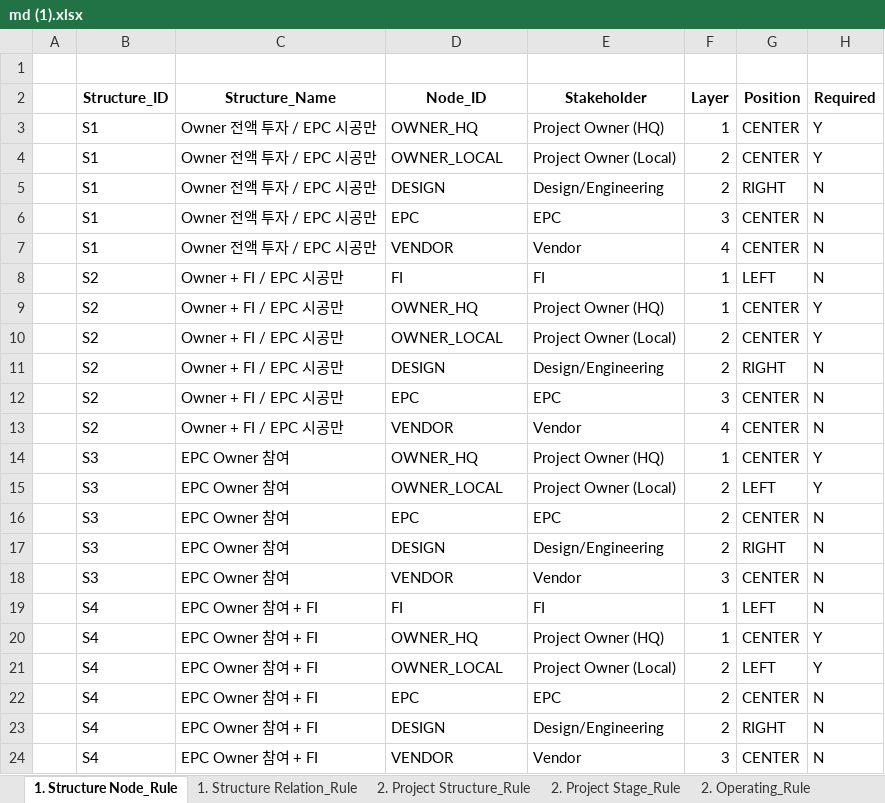
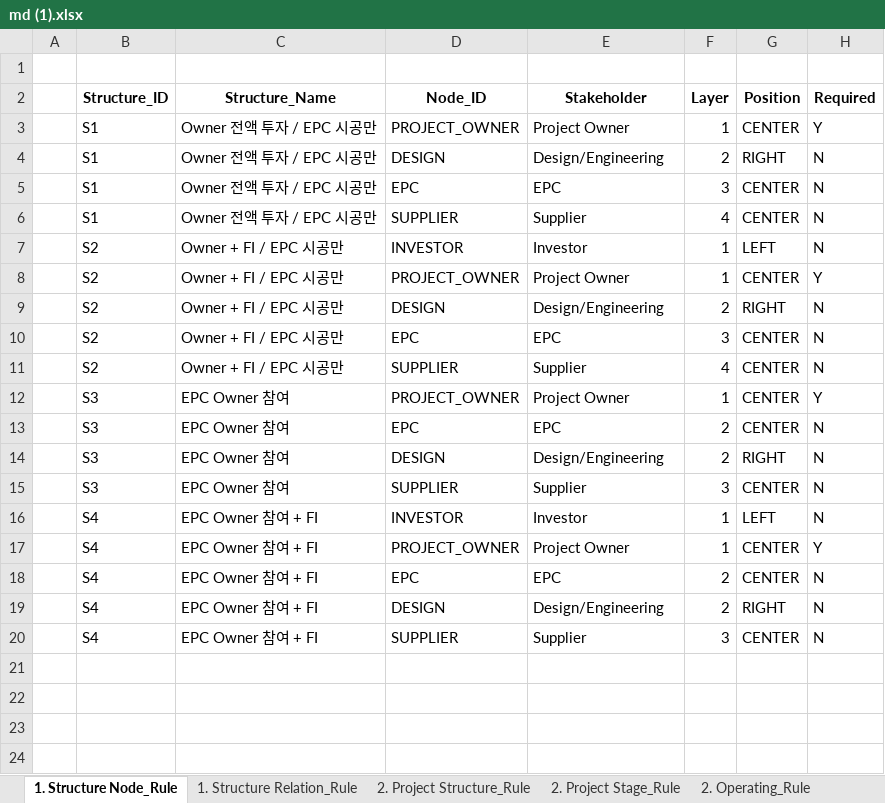
Before and after one commit to jungwooe-han/vietnam-bd-agent-poc, an Excel workbook: md (1).xlsx, sheet 1. Structure Node_Rule, drawn as a sheet; values as stored, in another font and other column widths than the file's, no borders; charts and pictures not drawn; removed rows and columns are numbered as before the commit, all else as after; the diff names each change by its address in the sheet, - before the commit and + after, or states it on an @@ line.

```diff
--- a/md (1).xlsx (sheet 1. Structure Node_Rule)
+++ b/md (1).xlsx (sheet 1. Structure Node_Rule)
-D3 (Node_ID): OWNER_HQ
+D3 (Node_ID): PROJECT_OWNER
-E3 (Stakeholder): Project Owner (HQ)
+E3 (Stakeholder): Project Owner
-row 4:  | S1 | Owner 전액 투자 / EPC 시공만 | OWNER_LOCAL | Project Owner (Local) | 2 | CENTER | Y
-D6 (Node_ID): VENDOR
+D6 (Node_ID): SUPPLIER
-E6 (Stakeholder): Vendor
+E6 (Stakeholder): Supplier
-D7 (Node_ID): FI
+D7 (Node_ID): INVESTOR
-E7 (Stakeholder): FI
+E7 (Stakeholder): Investor
-D8 (Node_ID): OWNER_HQ
+D8 (Node_ID): PROJECT_OWNER
-E8 (Stakeholder): Project Owner (HQ)
+E8 (Stakeholder): Project Owner
-row 10:  | S2 | Owner + FI / EPC 시공만 | OWNER_LOCAL | Project Owner (Local) | 2 | CENTER | Y
-D11 (Node_ID): VENDOR
+D11 (Node_ID): SUPPLIER
-E11 (Stakeholder): Vendor
+E11 (Stakeholder): Supplier
-D12 (Node_ID): OWNER_HQ
+D12 (Node_ID): PROJECT_OWNER
-E12 (Stakeholder): Project Owner (HQ)
+E12 (Stakeholder): Project Owner
-row 15:  | S3 | EPC Owner 참여 | OWNER_LOCAL | Project Owner (Local) | 2 | LEFT | Y
-D15 (Node_ID): VENDOR
+D15 (Node_ID): SUPPLIER
-E15 (Stakeholder): Vendor
+E15 (Stakeholder): Supplier
-D16 (Node_ID): FI
+D16 (Node_ID): INVESTOR
-E16 (Stakeholder): FI
+E16 (Stakeholder): Investor
-D17 (Node_ID): OWNER_HQ
+D17 (Node_ID): PROJECT_OWNER
-E17 (Stakeholder): Project Owner (HQ)
+E17 (Stakeholder): Project Owner
-row 21:  | S4 | EPC Owner 참여 + FI | OWNER_LOCAL | Project Owner (Local) | 2 | LEFT | Y
-D20 (Node_ID): VENDOR
+D20 (Node_ID): SUPPLIER
-E20 (Stakeholder): Vendor
+E20 (Stakeholder): Supplier
```
Also changed, not shown: sheet 1. Structure Relation_Rule, sheet 2. Project Structure_Rule, sheet 2. Project Stage_Rule, sheet 2. Operating_Rule, other sheet tabs, charts or pictures, 21 other files.
